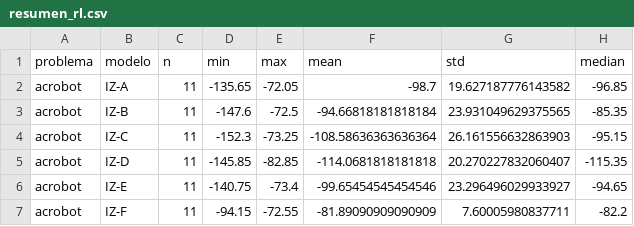
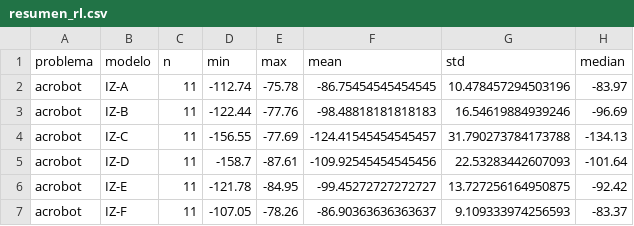
Before and after one commit to josefoitzick/neuroevolution-izhikevich, a CSV file: results/metrics/resumen_rl.csv, drawn as a sheet; only a part is shown; the diff covers the shown part only.

```diff
--- a/results/metrics/resumen_rl.csv
+++ b/results/metrics/resumen_rl.csv
@@ -1,7 +1,7 @@
 problema,modelo,n,min,max,mean,std,median
-acrobot,IZ-A,11,-135.65,-72.05,-98.7,19.627187776143582,-96.85
-acrobot,IZ-B,11,-147.6,-72.5,-94.66818181818184,23.931049629375565,-85.35
-acrobot,IZ-C,11,-152.3,-73.25,-108.58636363636364,26.161556632863903,-95.15
-acrobot,IZ-D,11,-145.85,-82.85,-114.0681818181818,20.270227832060407,-115.35
-acrobot,IZ-E,11,-140.75,-73.4,-99.65454545454546,23.296496029933927,-94.65
-acrobot,IZ-F,11,-94.15,-72.55,-81.89090909090909,7.60005980837711,-82.2
+acrobot,IZ-A,11,-112.74,-75.78,-86.75454545454545,10.478457294503196,-83.97
+acrobot,IZ-B,11,-122.44,-77.76,-98.48818181818183,16.54619884939246,-96.69
+acrobot,IZ-C,11,-156.55,-77.69,-124.41545454545457,31.790273784173788,-134.13
+acrobot,IZ-D,11,-158.7,-87.61,-109.92545454545456,22.53283442607093,-101.64
+acrobot,IZ-E,11,-121.78,-84.95,-99.45272727272727,13.727256164950875,-92.42
+acrobot,IZ-F,11,-107.05,-78.26,-86.90363636363637,9.109333974256593,-83.37
```
Also changed, not shown: 53 edited cells elsewhere in this file, results/metrics/runs_rl.csv, results/stats/rl_acrobot_dunn.csv, 37 other files.
